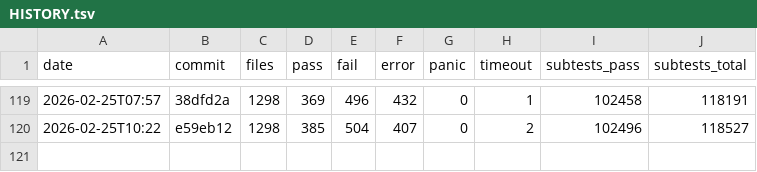
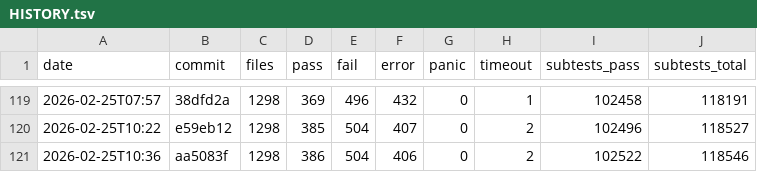
Before and after one commit to tokuhirom/mutsu, a TSV file: HISTORY.tsv, drawn as a sheet; only a part is shown, gaps mark what is left out; the diff names each change by its address in the sheet, - before the commit and + after, or states it on an @@ line.

Commit message:
Update roast history (2026-02-25T10:36)

```diff
--- a/HISTORY.tsv
+++ b/HISTORY.tsv
+row 121: 2026-02-25T10:36 | aa5083f | 1298 | 386 | 504 | 406 | 0 | 2 | 102522 | 118546
```
Also changed, not shown: 1 other file.
